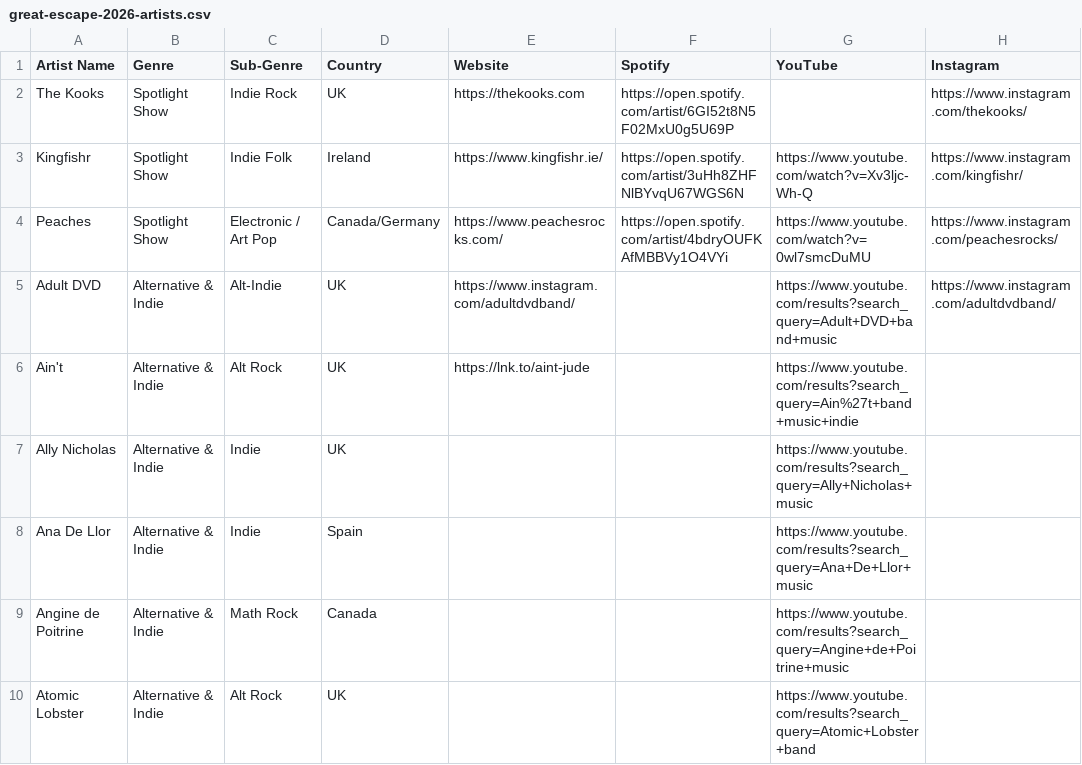
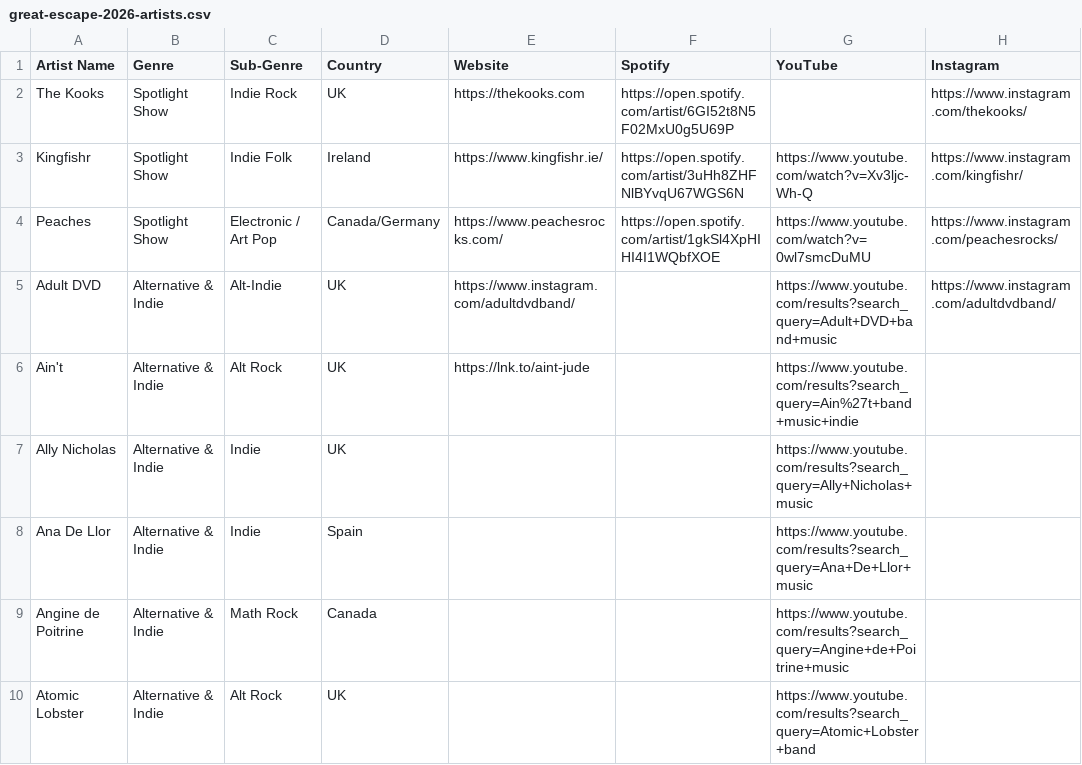
Before and after one commit to milesdevstars/milessite, a CSV file: great-escape-2026-artists.csv, drawn as a sheet; only a part is shown; the diff names each change by its address in the sheet, - before the commit and + after, or states it on an @@ line.

Commit message:
testing csv change

```diff
--- a/great-escape-2026-artists.csv
+++ b/great-escape-2026-artists.csv
-F4 (Spotify): https://open.spotify.com/artist/4bdryOUFKAfMBBVy1O4VYi
+F4 (Spotify): https://open.spotify.com/artist/1gkSl4XpHIHI4I1WQbfXOE
```
